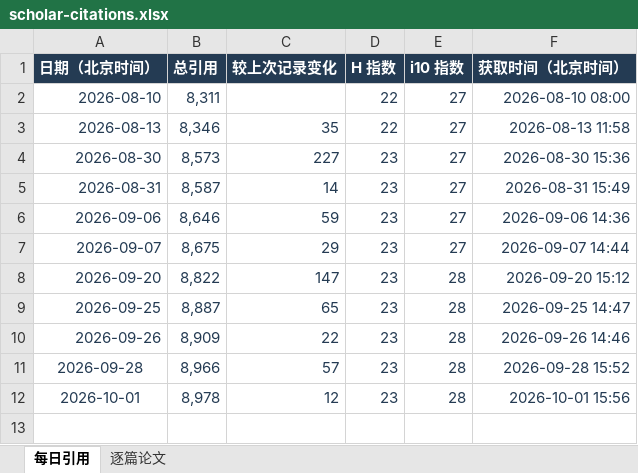
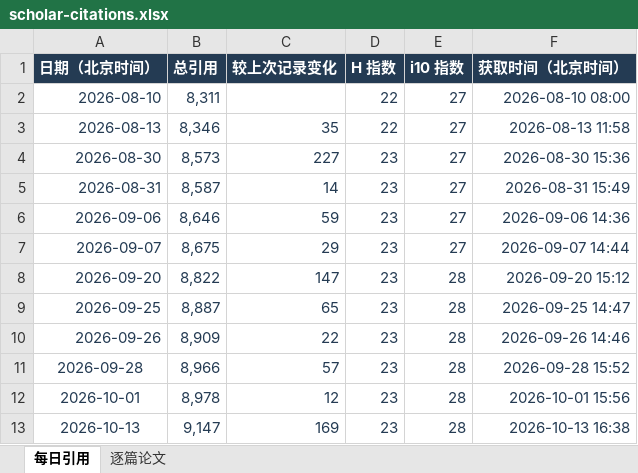
Before and after one commit to Linfeng-Tang/Homepage, an Excel workbook: assets/data/scholar-citations.xlsx, sheet 每日引用, drawn as a sheet; values as stored, in another font and other column widths than the file's, no borders; the diff names each change by its address in the sheet, - before the commit and + after, or states it on an @@ line.

```diff
--- a/assets/data/scholar-citations.xlsx (sheet 每日引用)
+++ b/assets/data/scholar-citations.xlsx (sheet 每日引用)
+row 13: 2026-10-13 | 9,147 | 169 | 23 | 28 | 2026-10-13 16:38
```
Also changed, not shown: sheet 逐篇论文, 1 other file.
